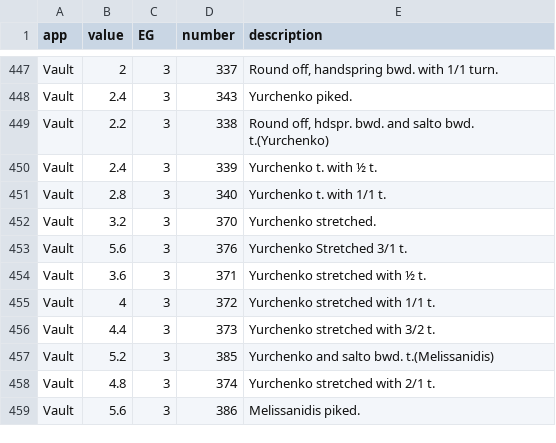
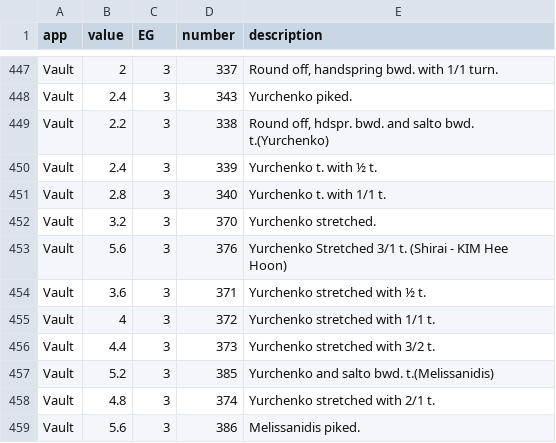
Before and after one commit to lukewiwa/code_of_points_MAG_2020, a CSV file: code_of_points_MAG_2020.csv, drawn as a sheet; only a part is shown, gaps mark what is left out.

Commit message:
added Shirai vault description changes

```diff
--- a/code_of_points_MAG_2020.csv
+++ b/code_of_points_MAG_2020.csv
@@ -452,3 +452,3 @@ Vault,2.8,3,340,Yurchenko t. with 1/1 t.
 Vault,3.2,3,370,Yurchenko stretched.
-Vault,5.6,3,376,Yurchenko Stretched 3/1 t.
+Vault,5.6,3,376,Yurchenko Stretched 3/1 t. (Shirai - KIM Hee Hoon)
 Vault,3.6,3,371,Yurchenko stretched with ½ t.
```
